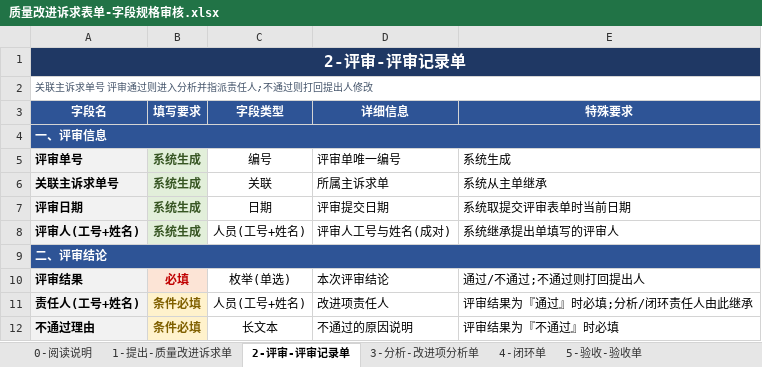
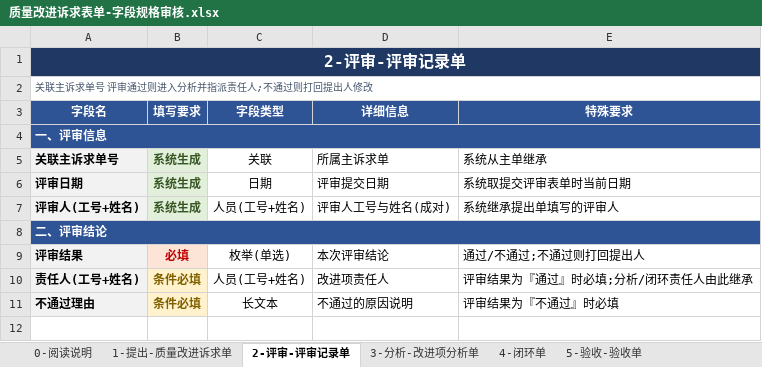
Before and after one commit to Klein4062/gaussop, an Excel workbook: 质量改进诉求表单-字段规格审核.xlsx, sheet 2-评审-评审记录单, drawn as a sheet; values as stored, in another font and other column widths than the file's, no borders; the diff names each change by its address in the sheet, - before the commit and + after, or states it on an @@ line.

Commit message:
refine: 诉求单号贯穿全程,去各阶段独立单号
- 去 评审单号/分析单号/闭环单号/验收单号 及 关联分析单号/关联闭环单号
- 各单统一以 关联主诉求单号 引用主单;流程以 QI-YYYY-NNN 标识全链
- 台账去闭环单号列;字段说明/README编号规则同步精简
- 字段数: 提出8 评审7→6 分析14→12 闭环12→10 验收7→5

```diff
--- a/质量改进诉求表单-字段规格审核.xlsx (sheet 2-评审-评审记录单)
+++ b/质量改进诉求表单-字段规格审核.xlsx (sheet 2-评审-评审记录单)
-row 5: 评审单号 | 系统生成 | 编号 | 评审单唯一编号 | 系统生成
```
Also changed, not shown: sheet 3-分析-改进项分析单, sheet 4-闭环单, sheet 5-验收-验收单, 质量改进诉求流程表单.xlsx, 3 other files.
